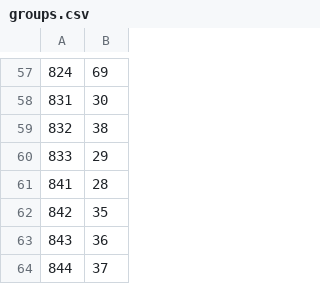
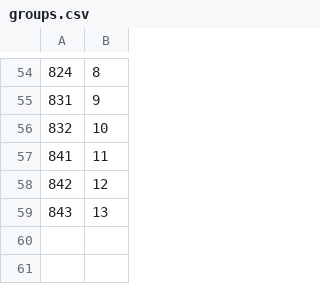
Before and after one commit to madeinheaven91/black-turtle-api, a CSV file: data/groups.csv, drawn as a sheet; only a part is shown, gaps mark what is left out; removed rows and columns are numbered as before the commit, all else as after; the diff covers the shown part only; the diff names each change by its address in the sheet, - before the commit and + after, or states it on an @@ line.

```diff
--- a/data/groups.csv
+++ b/data/groups.csv
-B54: 69
+B54: 8
-B55: 30
+B55: 9
-B56: 38
+B56: 10
-row 60: 833 | 29
-B57: 28
+B57: 11
-B58: 35
+B58: 12
-B59: 36
+B59: 13
-row 64: 844 | 37
```
Also changed, not shown: 1 added row, 4 removed rows and 52 edited cells elsewhere in this file, 4 other files.
